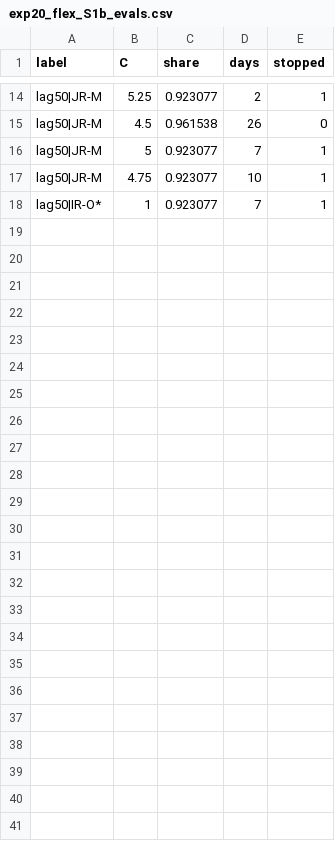
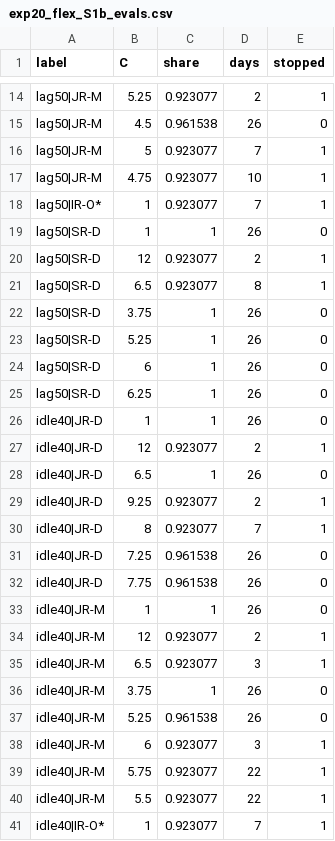
Before and after one commit to CCchen-Crush/datacenter, a CSV file: matlab/results/exp20_flex_S1b_evals.csv, drawn as a sheet; only a part is shown, gaps mark what is left out; the diff names each change by its address in the sheet, - before the commit and + after, or states it on an @@ line.

```diff
--- a/matlab/results/exp20_flex_S1b_evals.csv
+++ b/matlab/results/exp20_flex_S1b_evals.csv
+row 19: lag50|SR-D | 1 | 1 | 26 | 0
+row 20: lag50|SR-D | 12 | 0.923077 | 2 | 1
+row 21: lag50|SR-D | 6.5 | 0.923077 | 8 | 1
+row 22: lag50|SR-D | 3.75 | 1 | 26 | 0
+row 23: lag50|SR-D | 5.25 | 1 | 26 | 0
+row 24: lag50|SR-D | 6 | 1 | 26 | 0
+row 25: lag50|SR-D | 6.25 | 1 | 26 | 0
+row 26: idle40|JR-D | 1 | 1 | 26 | 0
+row 27: idle40|JR-D | 12 | 0.923077 | 2 | 1
+row 28: idle40|JR-D | 6.5 | 1 | 26 | 0
+row 29: idle40|JR-D | 9.25 | 0.923077 | 2 | 1
+row 30: idle40|JR-D | 8 | 0.923077 | 7 | 1
+row 31: idle40|JR-D | 7.25 | 0.961538 | 26 | 0
+row 32: idle40|JR-D | 7.75 | 0.961538 | 26 | 0
+row 33: idle40|JR-M | 1 | 1 | 26 | 0
+row 34: idle40|JR-M | 12 | 0.923077 | 2 | 1
+row 35: idle40|JR-M | 6.5 | 0.923077 | 3 | 1
+row 36: idle40|JR-M | 3.75 | 1 | 26 | 0
+row 37: idle40|JR-M | 5.25 | 0.961538 | 26 | 0
+row 38: idle40|JR-M | 6 | 0.923077 | 3 | 1
+row 39: idle40|JR-M | 5.75 | 0.923077 | 22 | 1
+row 40: idle40|JR-M | 5.5 | 0.923077 | 22 | 1
+row 41: idle40|IR-O* | 1 | 0.923077 | 7 | 1
```
Also changed, not shown: matlab/results/exp20_flex_S1a_evals.csv, 4 other files.
